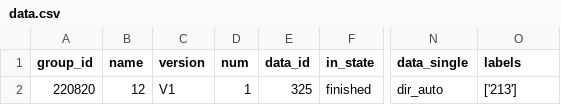
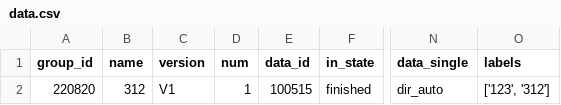
Before and after one commit to Elgce/BML_hw, a CSV file: backend/data.csv, drawn as a sheet; only a part is shown, gaps mark what is left out; the diff names each change by its address in the sheet, - before the commit and + after, or states it on an @@ line.

```diff
--- a/backend/data.csv
+++ b/backend/data.csv
-B2 (name): 12
+B2 (name): 312
-E2 (data_id): 325
+E2 (data_id): 100515
-O2 (labels): ['213']
+O2 (labels): ['123', '312']
```
Also changed, not shown: 4 other files.
